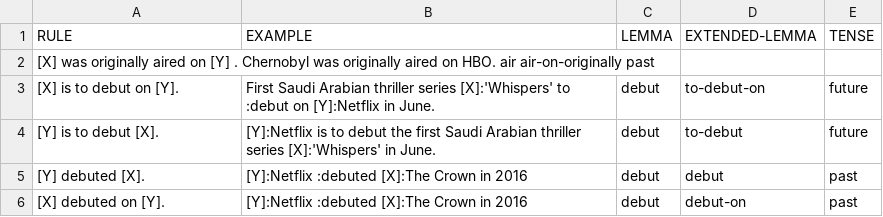
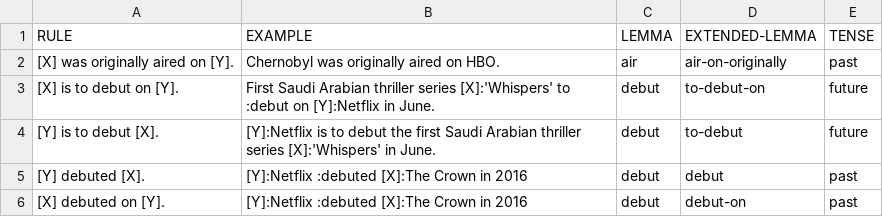
Before and after one commit to yanaiela/lm_meaning, a TSV file: data/pattern_data/P449.tsv, drawn as a sheet; only a part is shown.

Commit message:
foramt fix

```diff
--- a/data/pattern_data/P449.tsv
+++ b/data/pattern_data/P449.tsv
@@ -1,3 +1,3 @@
 RULE	EXAMPLE	LEMMA	EXTENDED-LEMMA	TENSE
-[X] was originally aired on [Y] . Chernobyl was originally aired on HBO.  air air-on-originally past
+[X] was originally aired on [Y].	Chernobyl was originally aired on HBO.	air	air-on-originally	past
 [X] is to debut on [Y].	First Saudi Arabian thriller series [X]:'Whispers' to :debut on [Y]:Netflix in June.	debut	to-debut-on	future
```
